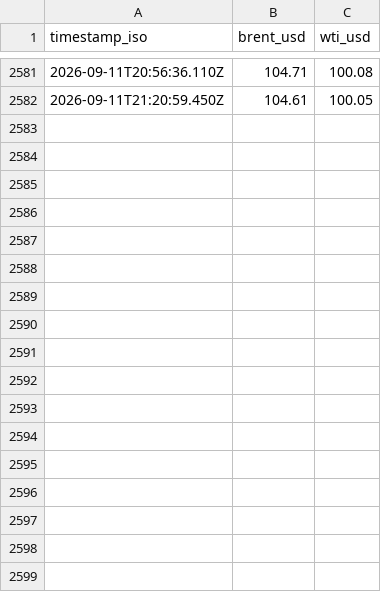
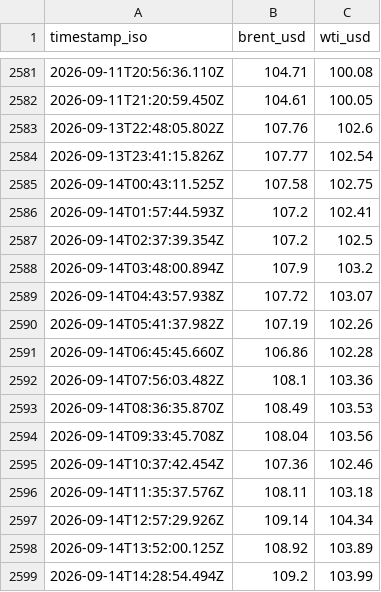
Before and after one commit to jasonhjohnson/strait-of-hormuz-data, a CSV file: data/oil.csv, drawn as a sheet; only a part is shown, gaps mark what is left out.

```diff
--- a/data/oil.csv
+++ b/data/oil.csv
@@ -2582 +2582,18 @@ timestamp_iso,brent_usd,wti_usd
 2026-09-11T21:20:59.450Z,104.61,100.05
+2026-09-13T22:48:05.802Z,107.76,102.6
+2026-09-13T23:41:15.826Z,107.77,102.54
+2026-09-14T00:43:11.525Z,107.58,102.75
+2026-09-14T01:57:44.593Z,107.2,102.41
+2026-09-14T02:37:39.354Z,107.2,102.5
+2026-09-14T03:48:00.894Z,107.9,103.2
+2026-09-14T04:43:57.938Z,107.72,103.07
+2026-09-14T05:41:37.982Z,107.19,102.26
+2026-09-14T06:45:45.660Z,106.86,102.28
+2026-09-14T07:56:03.482Z,108.1,103.36
+2026-09-14T08:36:35.870Z,108.49,103.53
+2026-09-14T09:33:45.708Z,108.04,103.56
+2026-09-14T10:37:42.454Z,107.36,102.46
+2026-09-14T11:35:37.576Z,108.11,103.18
+2026-09-14T12:57:29.926Z,109.14,104.34
+2026-09-14T13:52:00.125Z,108.92,103.89
+2026-09-14T14:28:54.494Z,109.2,103.99
```
Also changed, not shown: data/hormuz-index-daily.csv, data/hormuz-index.csv, 5 other files.
